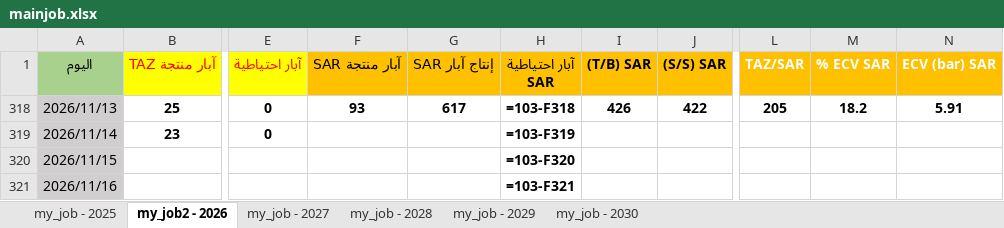
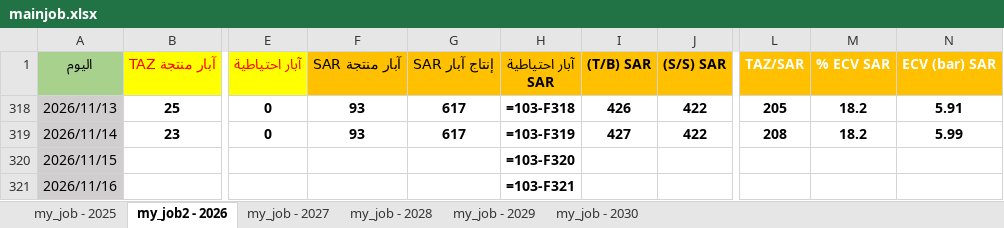
Before and after one commit to nasserab965-art/ajdabiya-control-system, an Excel workbook: mainjob.xlsx, sheet my_job2 - 2026, drawn as a sheet; only a part is shown, gaps mark what is left out; values as stored, in another font and other column widths than the file's, no borders; formulas without a stored value are shown as written; table styles not drawn; the diff names each change by its address in the sheet, - before the commit and + after, or states it on an @@ line.

Commit message:
تحديث تلقائي: mainjob.xlsx - 2026-11-14 08:51

```diff
--- a/mainjob.xlsx (sheet my_job2 - 2026)
+++ b/mainjob.xlsx (sheet my_job2 - 2026)
-F319 (آبار منتجة SAR): (empty)
+F319 (آبار منتجة SAR): 93
-G319 (إنتاج آبار SAR): (empty)
+G319 (إنتاج آبار SAR): 617
-I319 ((T/B) SAR): (empty)
+I319 ((T/B) SAR): 427
-J319 ((S/S) SAR): (empty)
+J319 ((S/S) SAR): 422
-L319 (TAZ/SAR): (empty)
+L319 (TAZ/SAR): 208
-M319 (% ECV SAR): (empty)
+M319 (% ECV SAR): 18.2
-N319 (ECV (bar) SAR): (empty)
+N319 (ECV (bar) SAR): 5.99
```
